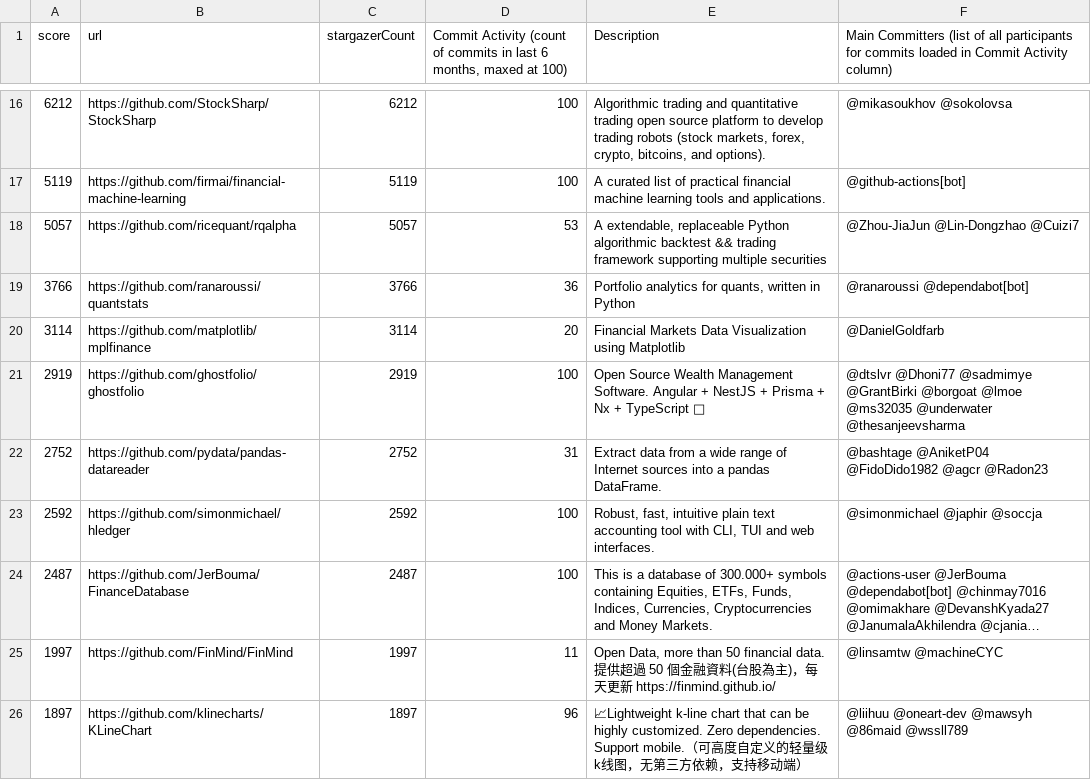
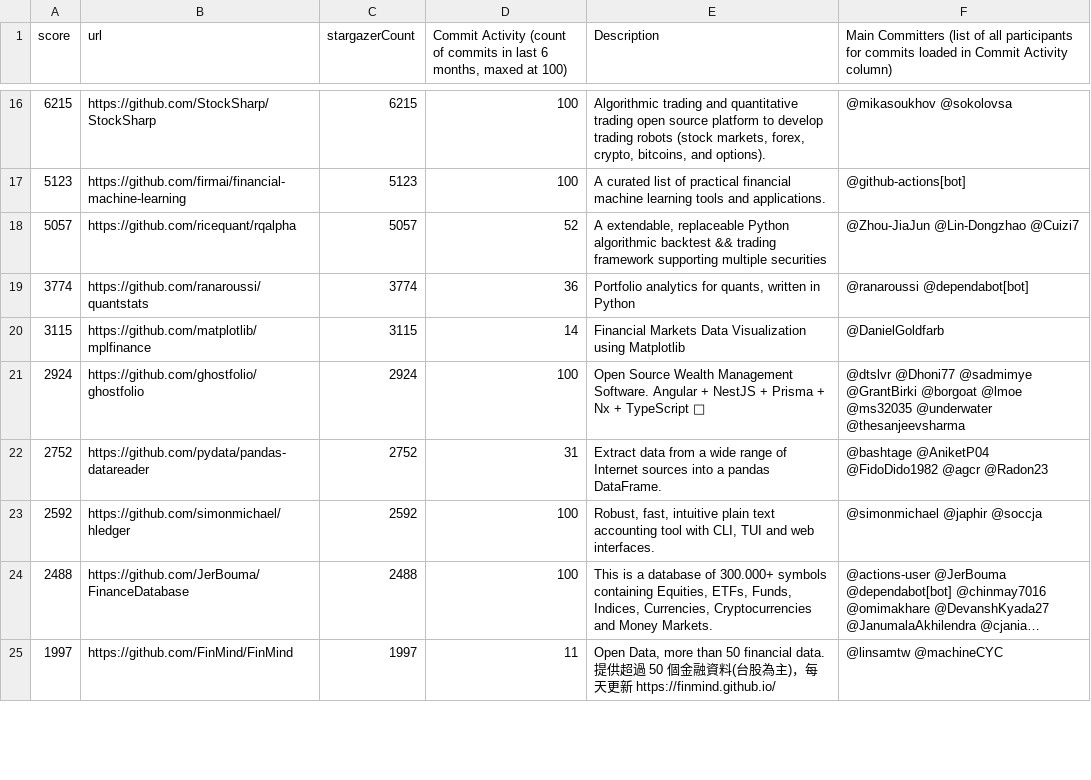
Before and after one commit to finos-labs/project-analysis, a CSV file: finance-topic.csv, drawn as a sheet; only a part is shown, gaps mark what is left out; long unchanged cells end in …; removed rows and columns are numbered as before the commit, all else as after; the diff covers the shown part only; the diff names each change by its address in the sheet, - before the commit and + after, or states it on an @@ line.

```diff
--- a/finance-topic.csv
+++ b/finance-topic.csv
-A16 (score): 6212
+A16 (score): 6215
-C16 (stargazerCount): 6212
+C16 (stargazerCount): 6215
-A17 (score): 5119
+A17 (score): 5123
-C17 (stargazerCount): 5119
+C17 (stargazerCount): 5123
-D18: 53
+D18: 52
-A19 (score): 3766
+A19 (score): 3774
-C19 (stargazerCount): 3766
+C19 (stargazerCount): 3774
-A20 (score): 3114
+A20 (score): 3115
-C20 (stargazerCount): 3114
+C20 (stargazerCount): 3115
-D20: 20
+D20: 14
-A21 (score): 2919
+A21 (score): 2924
-C21 (stargazerCount): 2919
+C21 (stargazerCount): 2924
-A24 (score): 2487
+A24 (score): 2488
-C24 (stargazerCount): 2487
+C24 (stargazerCount): 2488
-row 26: 1897 | https://github.com/klinecharts/KLineChart | 1897 | 96 | 📈Lightweight k-line chart that can be highly customized. Zero dependencies. Support mobile.（可高度自定义的轻量级k线图，无第三方依赖，支持移动端） | @liihuu @oneart-dev @mawsyh @86maid @wssll789
```
Also changed, not shown: 5 added rows, 4 removed rows and 107 edited cells elsewhere in this file.
